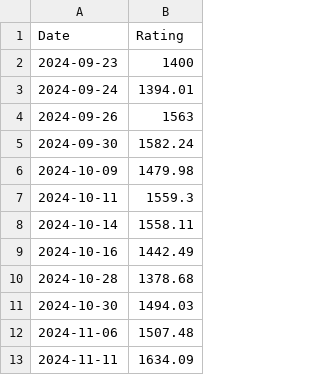
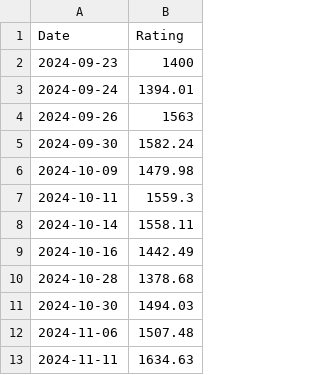
Before and after one commit to HgSO4qwq/hgso4qwq.github.io, a CSV file: graph_csv/ChenYuXiang.csv, drawn as a sheet.

```diff
--- a/graph_csv/ChenYuXiang.csv
+++ b/graph_csv/ChenYuXiang.csv
@@ -12,2 +12,2 @@ Date,Rating
 2024-11-06,1507.48
-2024-11-11,1634.09
+2024-11-11,1634.63
```
Also changed, not shown: graph_csv/ChenXiao.csv, graph_csv/DongYiXuan.csv, 54 other files.
